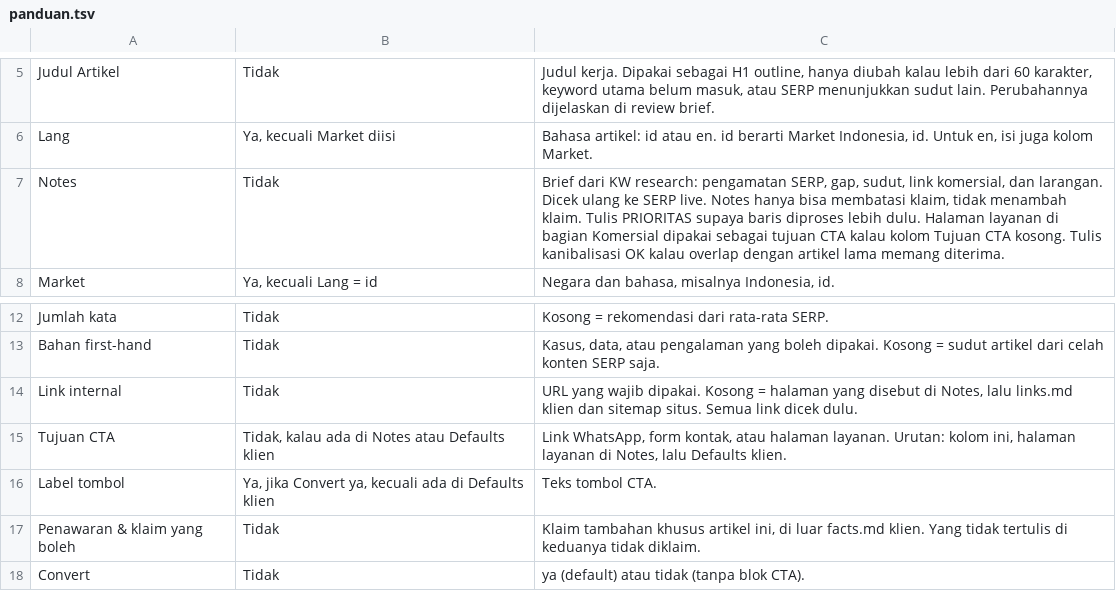
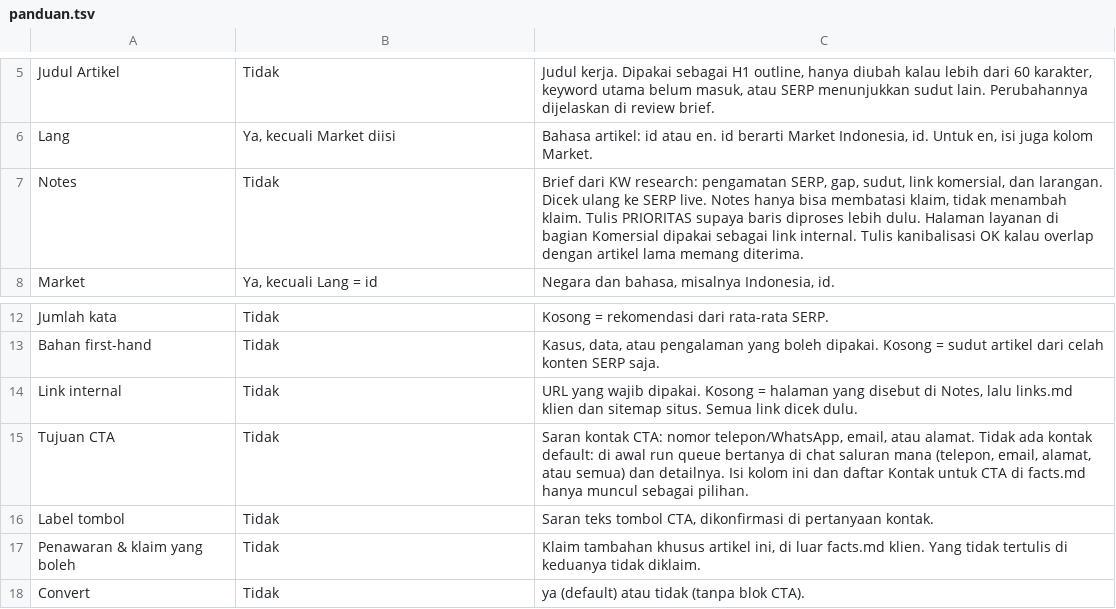
Before and after one commit to lawzphilemon/nexus-automation, a TSV file: templates/sheet/panduan.tsv, drawn as a sheet; only a part is shown, gaps mark what is left out.

```diff
--- a/templates/sheet/panduan.tsv
+++ b/templates/sheet/panduan.tsv
@@ -6,3 +6,3 @@ Judul Artikel	Tidak	Judul kerja. Dipakai sebagai H1 outline, hanya diubah kalau
 Lang	Ya, kecuali Market diisi	Bahasa artikel: id atau en. id berarti Market Indonesia, id. Untuk en, isi juga kolom Market.
-Notes	Tidak	Brief dari KW research: pengamatan SERP, gap, sudut, link komersial, dan larangan. Dicek ulang ke SERP live. Notes hanya bisa membatasi klaim, tidak menambah klaim. Tulis PRIORITAS supaya baris diproses lebih dulu. Halaman layanan di bagian Komersial dipakai sebagai tujuan CTA kalau kolom Tujuan CTA kosong. Tulis kanibalisasi OK kalau overlap dengan artikel lama memang diterima.
+Notes	Tidak	Brief dari KW research: pengamatan SERP, gap, sudut, link komersial, dan larangan. Dicek ulang ke SERP live. Notes hanya bisa membatasi klaim, tidak menambah klaim. Tulis PRIORITAS supaya baris diproses lebih dulu. Halaman layanan di bagian Komersial dipakai sebagai link internal. Tulis kanibalisasi OK kalau overlap dengan artikel lama memang diterima.
 Market	Ya, kecuali Lang = id	Negara dan bahasa, misalnya Indonesia, id.
@@ -14,4 +14,4 @@ Bahan first-hand	Tidak	Kasus, data, atau pengalaman yang boleh dipakai. Kosong =
 Link internal	Tidak	URL yang wajib dipakai. Kosong = halaman yang disebut di Notes, lalu links.md klien dan sitemap situs. Semua link dicek dulu.
-Tujuan CTA	Tidak, kalau ada di Notes atau Defaults klien	Link WhatsApp, form kontak, atau halaman layanan. Urutan: kolom ini, halaman layanan di Notes, lalu Defaults klien.
-Label tombol	Ya, jika Convert ya, kecuali ada di Defaults klien	Teks tombol CTA.
+Tujuan CTA	Tidak	Saran kontak CTA: nomor telepon/WhatsApp, email, atau alamat. Tidak ada kontak default: di awal run queue bertanya di chat saluran mana (telepon, email, alamat, atau semua) dan detailnya. Isi kolom ini dan daftar Kontak untuk CTA di facts.md hanya muncul sebagai pilihan.
+Label tombol	Tidak	Saran teks tombol CTA, dikonfirmasi di pertanyaan kontak.
 Penawaran & klaim yang boleh	Tidak	Klaim tambahan khusus artikel ini, di luar facts.md klien. Yang tidak tertulis di keduanya tidak diklaim.
```
Also changed, not shown: 10 other files.
